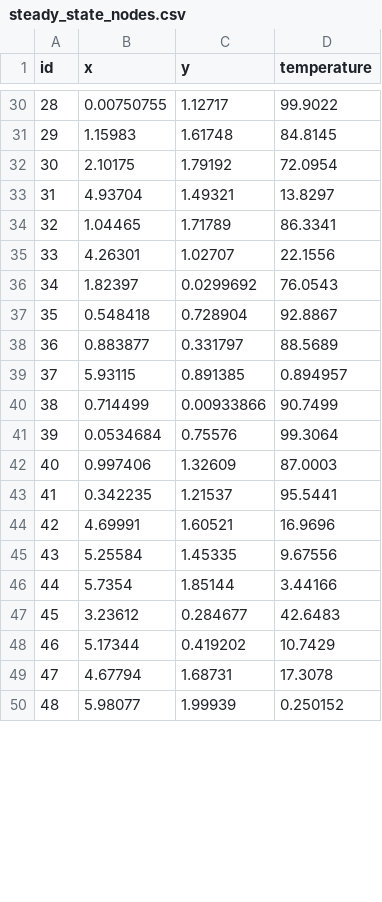
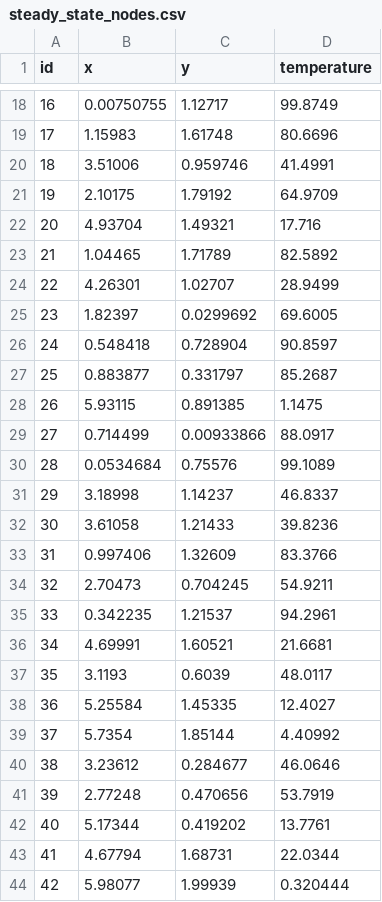
Before and after one commit to ks2330/Numerical_Toolkit, a CSV file: apps/UI/steady_state_nodes.csv, drawn as a sheet; only a part is shown, gaps mark what is left out; addresses are those after the commit; the diff covers the shown part only; the diff names each change by its address in the sheet, - before the commit and + after, or states it on an @@ line.

```diff
--- a/apps/UI/steady_state_nodes.csv
+++ b/apps/UI/steady_state_nodes.csv
@@ column A (id) renumbered between rows 18 and 47 @@
-D18 (temperature): 99.9022
+D18 (temperature): 99.8749
-D19 (temperature): 84.8145
+D19 (temperature): 80.6696
+row 20: 18 | 3.51006 | 0.959746 | 41.4991
-D21 (temperature): 72.0954
+D21 (temperature): 64.9709
-D22 (temperature): 13.8297
+D22 (temperature): 17.716
-D23 (temperature): 86.3341
+D23 (temperature): 82.5892
-D24 (temperature): 22.1556
+D24 (temperature): 28.9499
-D25 (temperature): 76.0543
+D25 (temperature): 69.6005
-D26 (temperature): 92.8867
+D26 (temperature): 90.8597
-D27 (temperature): 88.5689
+D27 (temperature): 85.2687
-D28 (temperature): 0.894957
+D28 (temperature): 1.1475
-D29 (temperature): 90.7499
+D29 (temperature): 88.0917
-D30 (temperature): 99.3064
+D30 (temperature): 99.1089
+row 31: 29 | 3.18998 | 1.14237 | 46.8337
+row 32: 30 | 3.61058 | 1.21433 | 39.8236
-D33 (temperature): 87.0003
+D33 (temperature): 83.3766
+row 34: 32 | 2.70473 | 0.704245 | 54.9211
-D35 (temperature): 95.5441
+D35 (temperature): 94.2961
-D36 (temperature): 16.9696
+D36 (temperature): 21.6681
+row 37: 35 | 3.1193 | 0.6039 | 48.0117
-D38 (temperature): 9.67556
+D38 (temperature): 12.4027
-D39 (temperature): 3.44166
+D39 (temperature): 4.40992
-D40 (temperature): 42.6483
+D40 (temperature): 46.0646
+row 41: 39 | 2.77248 | 0.470656 | 53.7919
-D42 (temperature): 10.7429
+D42 (temperature): 13.7761
-D43 (temperature): 17.3078
+D43 (temperature): 22.0344
-D44 (temperature): 0.250152
+D44 (temperature): 0.320444
```
Also changed, not shown: 18 removed rows and 13 edited cells elsewhere in this file, apps/UI/boundary_nodes_rectangular.csv, apps/UI/steady_state_elements.csv, 9 other files.
